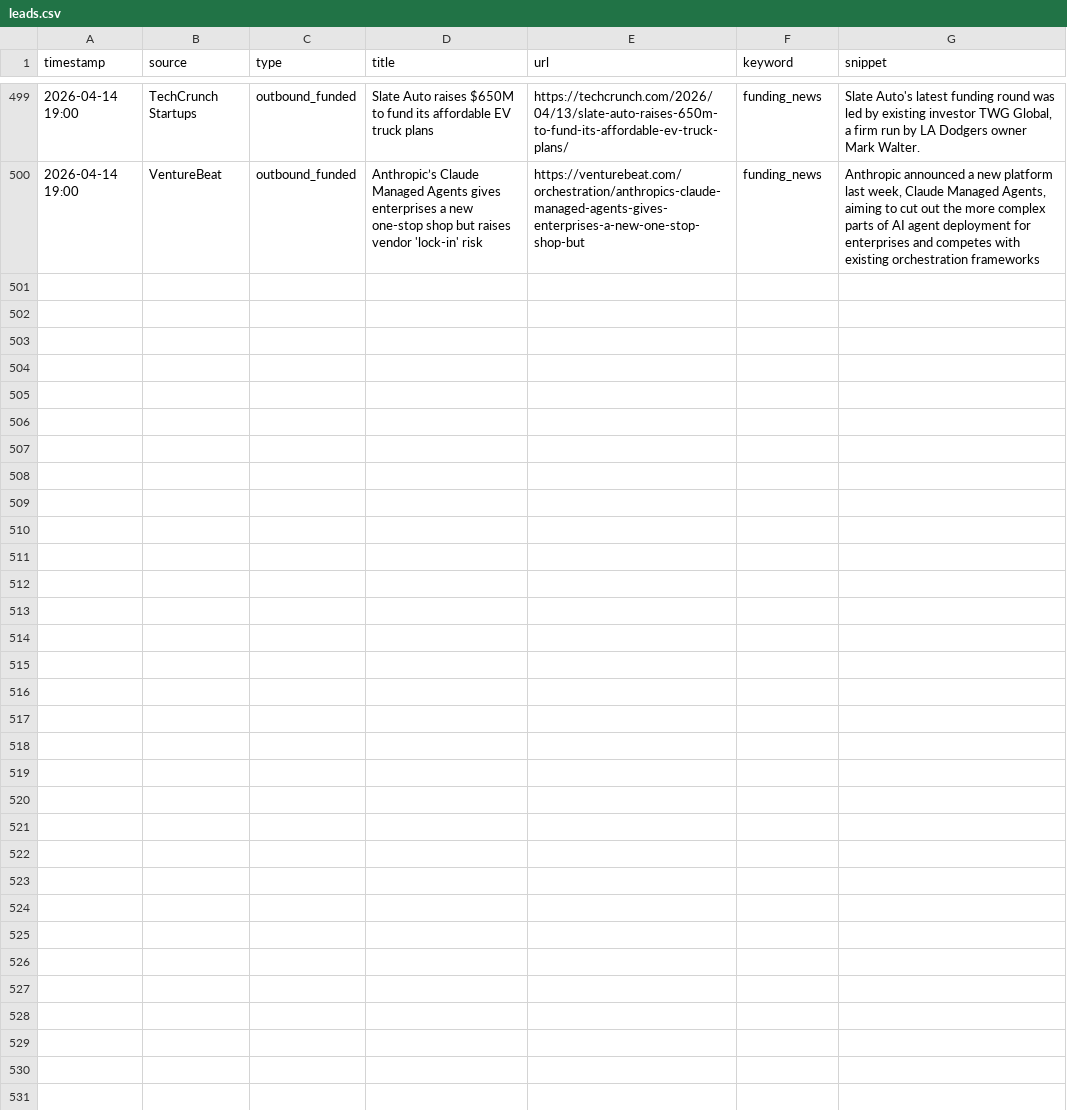
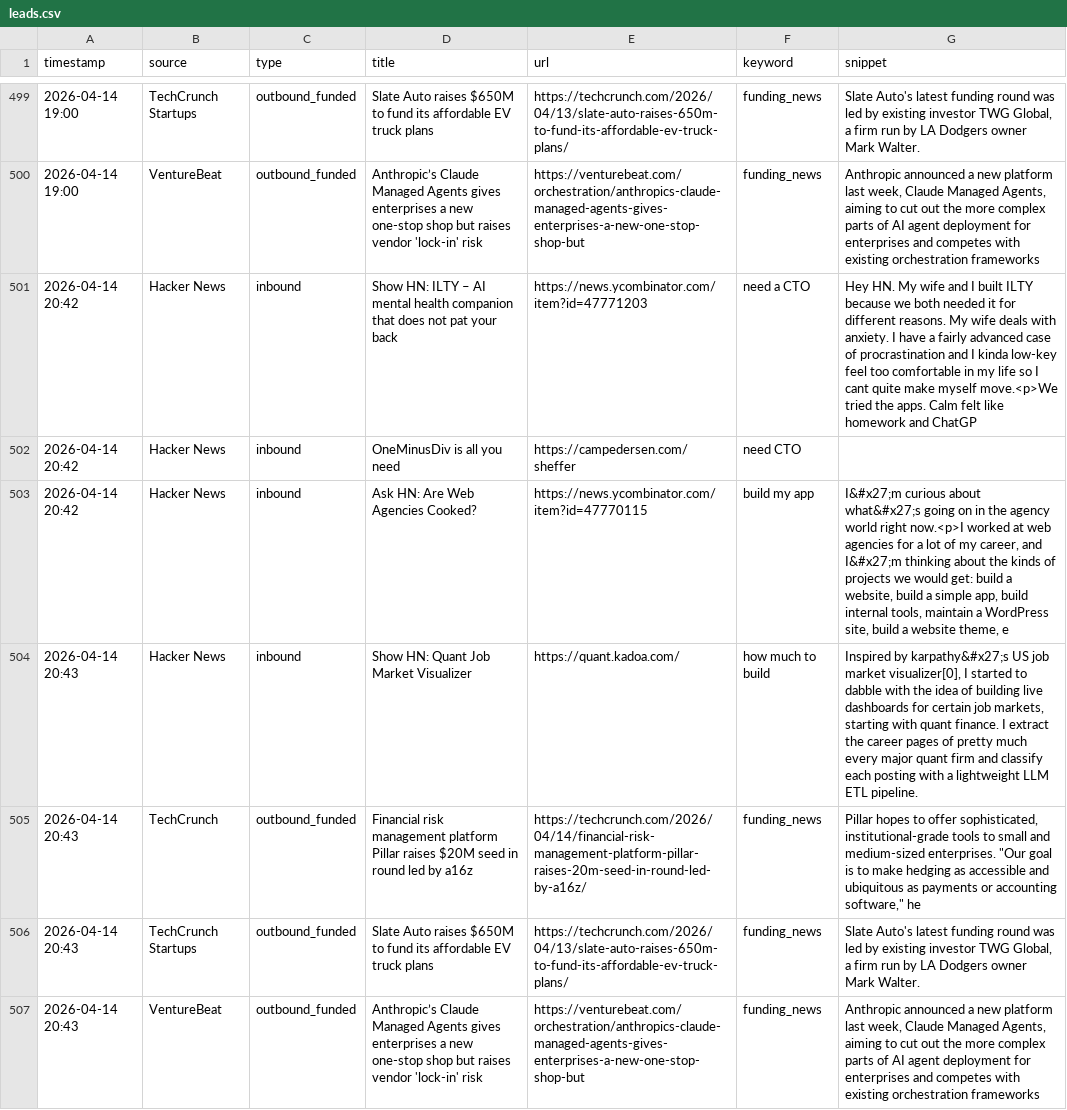
Before and after one commit to rajcreates/mvp-lead-system, a CSV file: leads.csv, drawn as a sheet; only a part is shown, gaps mark what is left out; the diff names each change by its address in the sheet, - before the commit and + after, or states it on an @@ line.

```diff
--- a/leads.csv
+++ b/leads.csv
+row 501: 2026-04-14 20:42 | Hacker News | inbound | Show HN: ILTY – AI mental health companion that does not pat your back | https://news.ycombinator.com/item?id=47771203 | need a CTO | Hey HN. My wife and I built ILTY because we both needed it for different reasons. My wife deals with anxiety. I have a fairly advanced case of procrastination and I kinda low-key feel too comfortable in my life so I cant quite make myself move.<p>We tried the apps. Calm felt like homework and ChatGP
+row 502: 2026-04-14 20:42 | Hacker News | inbound | OneMinusDiv is all you need | https://campedersen.com/sheffer | need CTO
+row 503: 2026-04-14 20:42 | Hacker News | inbound | Ask HN: Are Web Agencies Cooked? | https://news.ycombinator.com/item?id=47770115 | build my app | I&#x27;m curious about what&#x27;s going on in the agency world right now.<p>I worked at web agencies for a lot of my career, and I&#x27;m thinking about the kinds of projects we would get: build a website, build a simple app, build internal tools, maintain a WordPress site, build a website theme, e
+row 504: 2026-04-14 20:43 | Hacker News | inbound | Show HN: Quant Job Market Visualizer | https://quant.kadoa.com/ | how much to build | Inspired by karpathy&#x27;s US job market visualizer[0], I started to dabble with the idea of building live dashboards for certain job markets, starting with quant finance. I extract the career pages of pretty much every major quant firm and classify each posting with a lightweight LLM ETL pipeline.
+row 505: 2026-04-14 20:43 | TechCrunch | outbound_funded | Financial risk management platform Pillar raises $20M seed in round led by a16z | https://techcrunch.com/2026/04/14/financial-risk-management-platform-pillar-raises-20m-seed-in-round-led-by-a16z/ | funding_news | Pillar hopes to offer sophisticated, institutional-grade tools to small and medium-sized enterprises. "Our goal is to make hedging as accessible and ubiquitous as payments or accounting software," he
+row 506: 2026-04-14 20:43 | TechCrunch Startups | outbound_funded | Slate Auto raises $650M to fund its affordable EV truck plans | https://techcrunch.com/2026/04/13/slate-auto-raises-650m-to-fund-its-affordable-ev-truck-plans/ | funding_news | Slate Auto's latest funding round was led by existing investor TWG Global, a firm run by LA Dodgers owner Mark Walter.
+row 507: 2026-04-14 20:43 | VentureBeat | outbound_funded | Anthropic’s Claude Managed Agents gives enterprises a new one-stop shop but raises vendor 'lock-in' risk | https://venturebeat.com/orchestration/anthropics-claude-managed-agents-gives-enterprises-a-new-one-stop-shop-but | funding_news | Anthropic announced a new platform last week, Claude Managed Agents, aiming to cut out the more complex parts of AI agent deployment for enterprises and competes with existing orchestration frameworks
```
Also changed, not shown: 1 other file.
